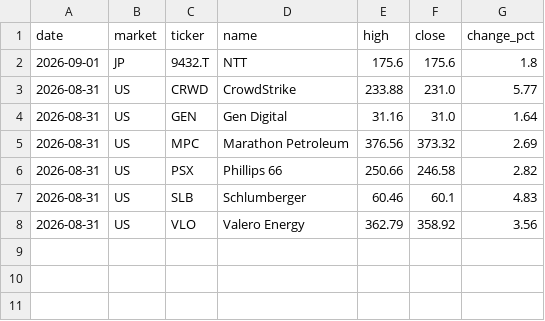
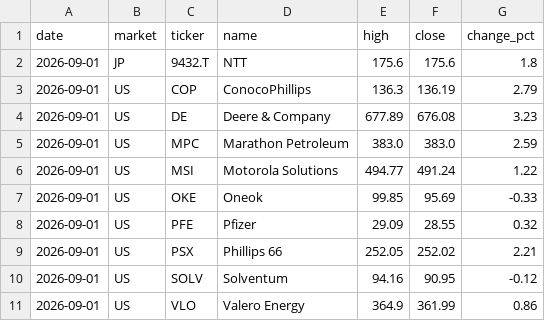
Before and after one commit to su402011-hash/high52-scanner, a CSV file: outputs/2026-09-01_highs.csv, drawn as a sheet.

```diff
--- a/outputs/2026-09-01_highs.csv
+++ b/outputs/2026-09-01_highs.csv
@@ -2,7 +2,10 @@
 2026-09-01,JP,9432.T,NTT,175.6,175.6,1.8
-2026-08-31,US,CRWD,CrowdStrike,233.88,231.0,5.77
-2026-08-31,US,GEN,Gen Digital,31.16,31.0,1.64
-2026-08-31,US,MPC,Marathon Petroleum,376.56,373.32,2.69
-2026-08-31,US,PSX,Phillips 66,250.66,246.58,2.82
-2026-08-31,US,SLB,Schlumberger,60.46,60.1,4.83
-2026-08-31,US,VLO,Valero Energy,362.79,358.92,3.56
+2026-09-01,US,COP,ConocoPhillips,136.3,136.19,2.79
+2026-09-01,US,DE,Deere & Company,677.89,676.08,3.23
+2026-09-01,US,MPC,Marathon Petroleum,383.0,383.0,2.59
+2026-09-01,US,MSI,Motorola Solutions,494.77,491.24,1.22
+2026-09-01,US,OKE,Oneok,99.85,95.69,-0.33
+2026-09-01,US,PFE,Pfizer,29.09,28.55,0.32
+2026-09-01,US,PSX,Phillips 66,252.05,252.02,2.21
+2026-09-01,US,SOLV,Solventum,94.16,90.95,-0.12
+2026-09-01,US,VLO,Valero Energy,364.9,361.99,0.86
```
Also changed, not shown: outputs/history.csv, outputs/ranking.csv, 1 other file.
